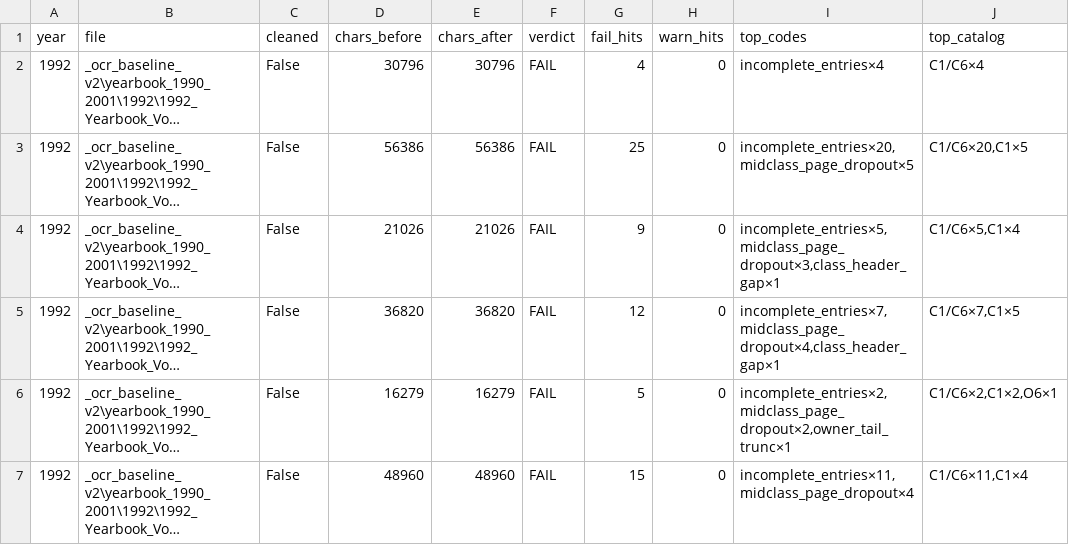
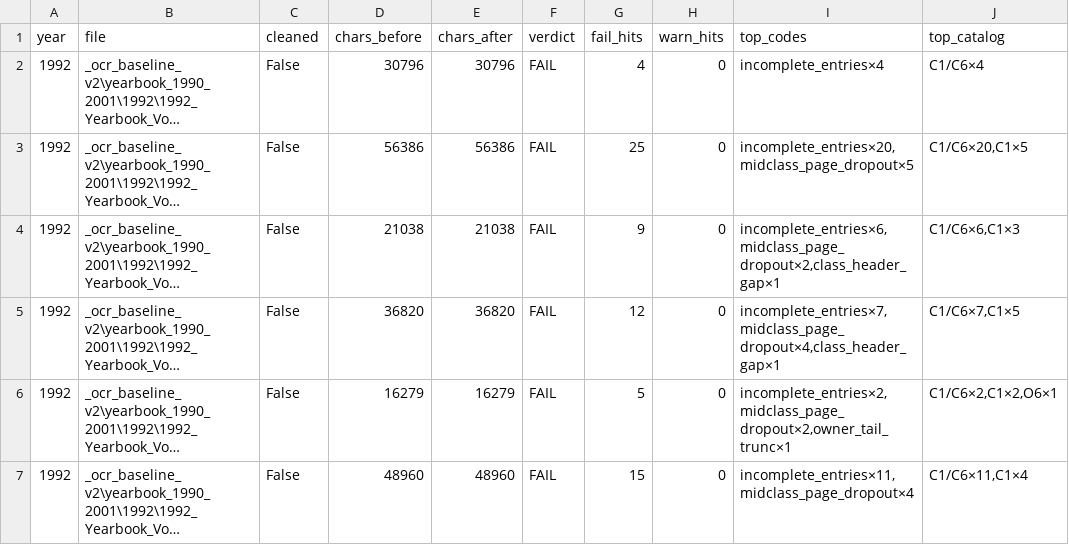
Before and after one commit to mwtorq/jrtca_results, a CSV file: _b6b_ingest_audit_1992.csv, drawn as a sheet; long unchanged cells end in …; the diff names each change by its address in the sheet, - before the commit and + after, or states it on an @@ line.

```diff
--- a/_b6b_ingest_audit_1992.csv
+++ b/_b6b_ingest_audit_1992.csv
-D4 (chars_before): 21026
+D4 (chars_before): 21038
-E4 (chars_after): 21026
+E4 (chars_after): 21038
-I4 (top_codes): incomplete_entries×5,midclass_page_dropout×3,class_header_gap×1
+I4 (top_codes): incomplete_entries×6,midclass_page_dropout×2,class_header_gap×1
-J4 (top_catalog): C1/C6×5,C1×4
+J4 (top_catalog): C1/C6×6,C1×3
```
Also changed, not shown: _b6b_ingest_audit_1990.csv, _b6b_ingest_audit_1991.csv, 19 other files.
